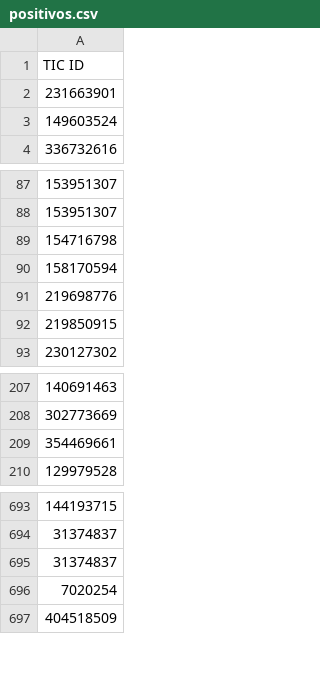
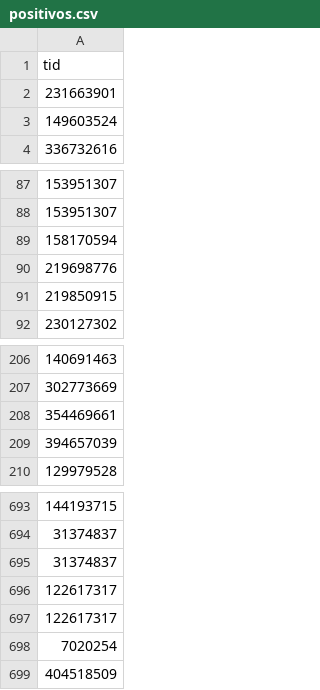
Before and after one commit to gabireisch/CBPF-FAPESP-Exoplanets-project, a CSV file: positivos.csv, drawn as a sheet; only a part is shown, gaps mark what is left out.

```diff
--- a/positivos.csv
+++ b/positivos.csv
@@ -1,2 +1,2 @@
-TIC ID
+tid
 231663901
@@ -88,3 +88,2 @@ TIC ID
 153951307
-154716798
 158170594
@@ -209,2 +208,3 @@ TIC ID
 354469661
+394657039
 129979528
@@ -695,2 +695,4 @@ TIC ID
 31374837
+122617317
+122617317
 7020254
```
Also changed, not shown: negativos.csv, 5 other files.
